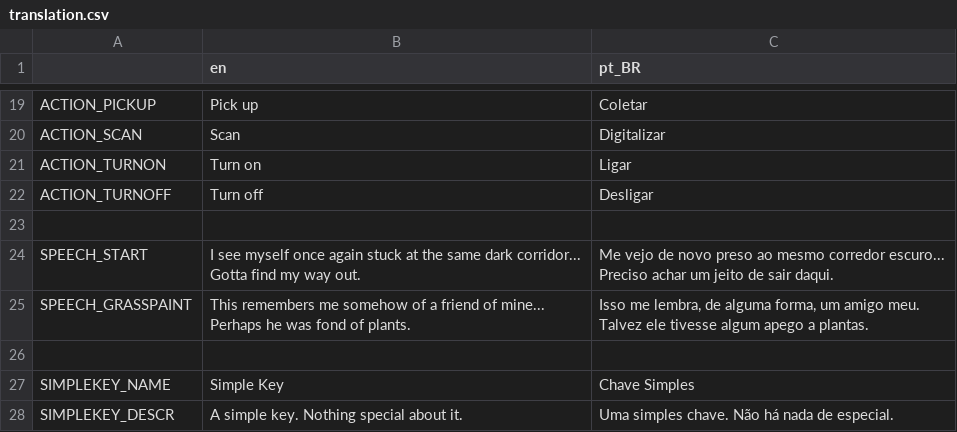
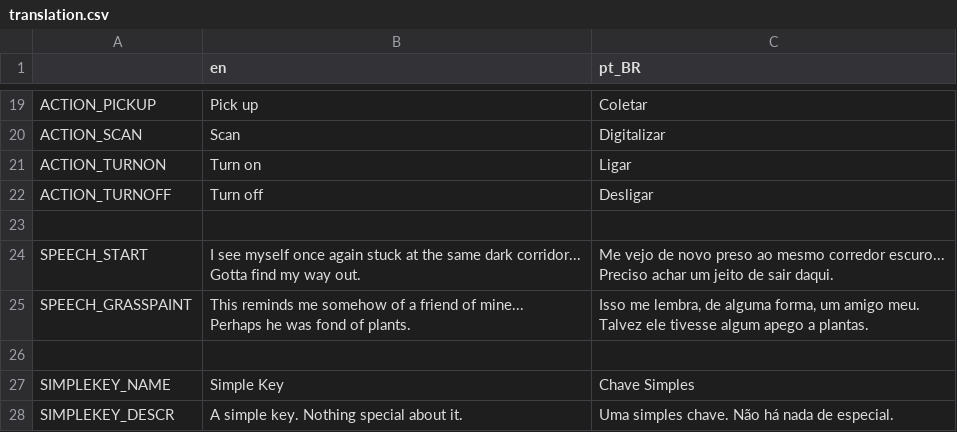
Before and after one commit to EmoonX/cipher, a CSV file: etc/translation.csv, drawn as a sheet; only a part is shown, gaps mark what is left out.

```diff
--- a/etc/translation.csv
+++ b/etc/translation.csv
@@ -26,5 +26,5 @@ Gotta find my way out.","Me vejo de novo preso ao mesmo corredor escuro...
 Preciso achar um jeito de sair daqui."
-SPEECH_GRASSPAINT,"This remembers me somehow of a friend of mine...
-Perhaps he was fond of plants.","Isso me lembra, de alguma forma, um amigo meu.
-Talvez ele tivesse algum apego a plantas."
+SPEECH_GRASSPAINT,"This reminds me somehow of a friend of mine...
+Perhaps he was fond of plants.","Isso me lembra, de alguma forma, um amigo meu.
+Talvez ele tivesse algum apego a plantas."
 ,,
```
Also changed, not shown: 6 other files.
